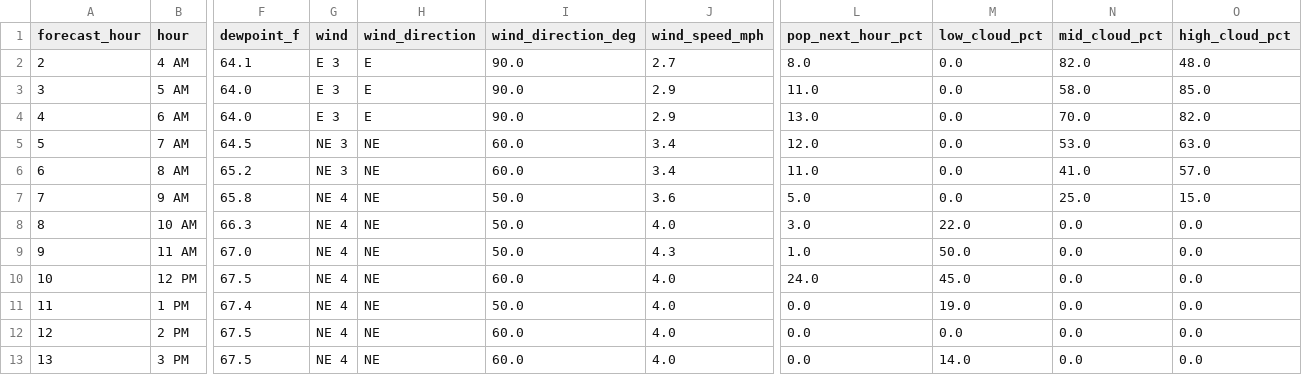
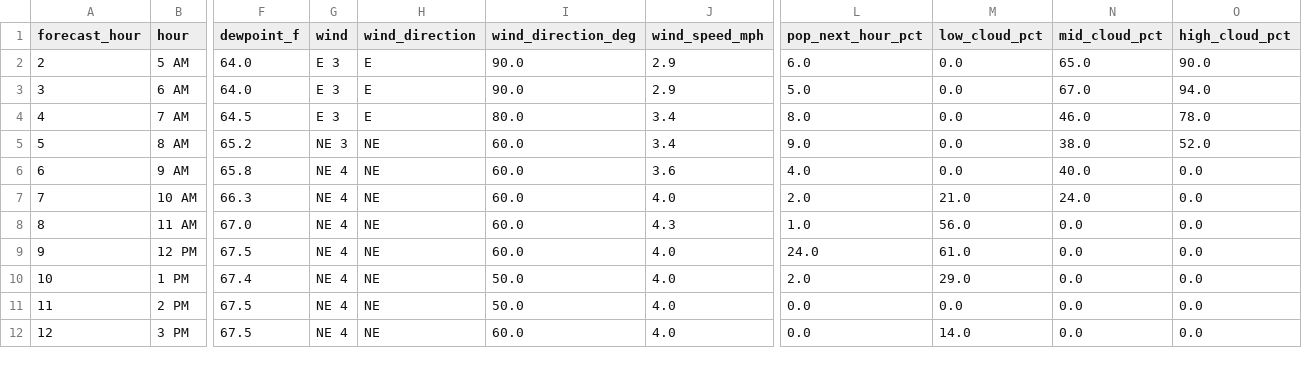
Before and after one commit to Barometer32/weather, a CSV file: data/nbm.csv, drawn as a sheet; only a part is shown, gaps mark what is left out; removed rows and columns are numbered as before the commit, all else as after; rows hold the shown columns only; the diff covers the shown part only; the diff names each change by its address in the sheet, - before the commit and + after, or states it on an @@ line.

```diff
--- a/data/nbm.csv
+++ b/data/nbm.csv
-row 2: 2 | 4 AM | 64.1 | E 3 | E | 90.0 | 2.7 | 8.0 | 0.0 | 82.0 | 48.0
@@ column A (forecast_hour) renumbered between rows 2 and 17 @@
-L2 (pop_next_hour_pct): 11.0
+L2 (pop_next_hour_pct): 6.0
-N2 (mid_cloud_pct): 58.0
+N2 (mid_cloud_pct): 65.0
-O2 (high_cloud_pct): 85.0
+O2 (high_cloud_pct): 90.0
-L3 (pop_next_hour_pct): 13.0
+L3 (pop_next_hour_pct): 5.0
-N3 (mid_cloud_pct): 70.0
+N3 (mid_cloud_pct): 67.0
-O3 (high_cloud_pct): 82.0
+O3 (high_cloud_pct): 94.0
-G4 (wind): NE 3
+G4 (wind): E 3
-H4 (wind_direction): NE
+H4 (wind_direction): E
-I4 (wind_direction_deg): 60.0
+I4 (wind_direction_deg): 80.0
-L4 (pop_next_hour_pct): 12.0
+L4 (pop_next_hour_pct): 8.0
-N4 (mid_cloud_pct): 53.0
+N4 (mid_cloud_pct): 46.0
-O4 (high_cloud_pct): 63.0
+O4 (high_cloud_pct): 78.0
-L5 (pop_next_hour_pct): 11.0
+L5 (pop_next_hour_pct): 9.0
-N5 (mid_cloud_pct): 41.0
+N5 (mid_cloud_pct): 38.0
-O5 (high_cloud_pct): 57.0
+O5 (high_cloud_pct): 52.0
-I6:I8 (wind_direction_deg): 50.0
+I6:I8 (wind_direction_deg): 60.0
-L6 (pop_next_hour_pct): 5.0
+L6 (pop_next_hour_pct): 4.0
-N6 (mid_cloud_pct): 25.0
+N6 (mid_cloud_pct): 40.0
-O6 (high_cloud_pct): 15.0
+O6 (high_cloud_pct): 0.0
-L7 (pop_next_hour_pct): 3.0
+L7 (pop_next_hour_pct): 2.0
-M7 (low_cloud_pct): 22.0
+M7 (low_cloud_pct): 21.0
-N7 (mid_cloud_pct): 0.0
+N7 (mid_cloud_pct): 24.0
-M8 (low_cloud_pct): 50.0
+M8 (low_cloud_pct): 56.0
-M9 (low_cloud_pct): 45.0
+M9 (low_cloud_pct): 61.0
-L10 (pop_next_hour_pct): 0.0
+L10 (pop_next_hour_pct): 2.0
-M10 (low_cloud_pct): 19.0
+M10 (low_cloud_pct): 29.0
-I11 (wind_direction_deg): 60.0
+I11 (wind_direction_deg): 50.0
```
Also changed, not shown: 1 added row and 15 edited cells elsewhere in this file, 1 other file.
